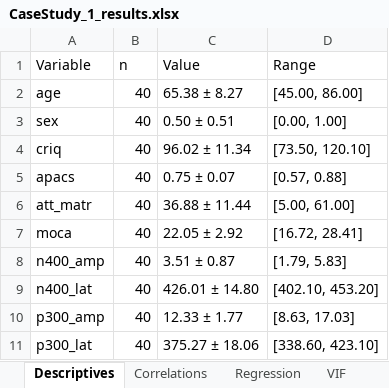
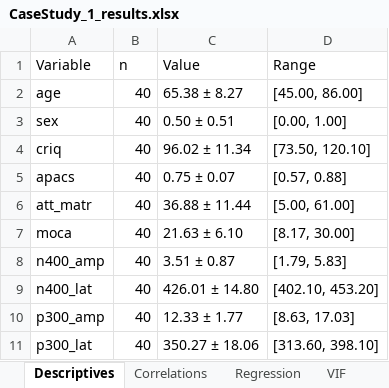
Before and after one commit to SanCamilloIRCCS-OndaLab/tutorial_EEG-NPSY, an Excel workbook: python/CaseStudy_1/outputs/results/CaseStudy_1_results.xlsx, sheet Descriptives, drawn as a sheet; values as stored, in another font and other column widths than the file's, no borders; the diff names each change by its address in the sheet, - before the commit and + after, or states it on an @@ line.

```diff
--- a/python/CaseStudy_1/outputs/results/CaseStudy_1_results.xlsx (sheet Descriptives)
+++ b/python/CaseStudy_1/outputs/results/CaseStudy_1_results.xlsx (sheet Descriptives)
-C7 (Value): 22.05 ± 2.92
+C7 (Value): 21.63 ± 6.10
-D7 (Range): [16.72, 28.41]
+D7 (Range): [8.17, 30.00]
-C11 (Value): 375.27 ± 18.06
+C11 (Value): 350.27 ± 18.06
-D11 (Range): [338.60, 423.10]
+D11 (Range): [313.60, 398.10]
```
Also changed, not shown: sheet Correlations, sheet Regression, 23 other files.
